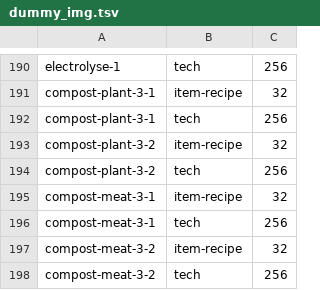
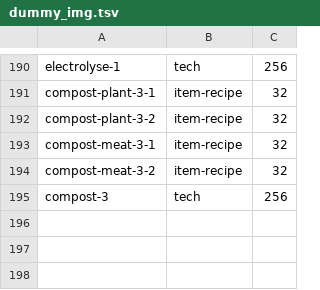
Before and after one commit to iida-hayato/factorio-not-included, a TSV file: dummy_img.tsv, drawn as a sheet; only a part is shown, gaps mark what is left out.

Commit message:
fix tech

```diff
--- a/dummy_img.tsv
+++ b/dummy_img.tsv
@@ -191,8 +191,5 @@ electrolyse-1	tech	256
 compost-plant-3-1	item-recipe	32
-compost-plant-3-1	tech	256
 compost-plant-3-2	item-recipe	32
-compost-plant-3-2	tech	256
 compost-meat-3-1	item-recipe	32
-compost-meat-3-1	tech	256
 compost-meat-3-2	item-recipe	32
-compost-meat-3-2	tech	256
+compost-3	tech	256
```
Also changed, not shown: 2 other files.
